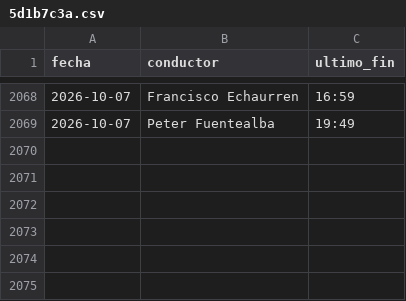
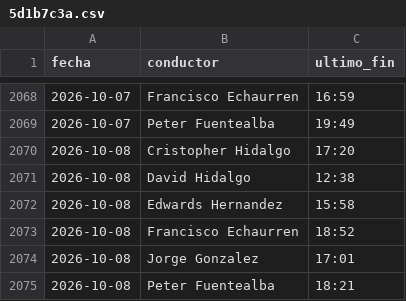
Before and after one commit to rubness007/qz-13a41abc58, a CSV file: 5d1b7c3a.csv, drawn as a sheet; only a part is shown, gaps mark what is left out; the diff names each change by its address in the sheet, - before the commit and + after, or states it on an @@ line.

Commit message:
Jornadas 2026-10-08

```diff
--- a/5d1b7c3a.csv
+++ b/5d1b7c3a.csv
+row 2070: 2026-10-08 | Cristopher Hidalgo | 17:20
+row 2071: 2026-10-08 | David Hidalgo | 12:38
+row 2072: 2026-10-08 | Edwards Hernandez | 15:58
+row 2073: 2026-10-08 | Francisco Echaurren | 18:52
+row 2074: 2026-10-08 | Jorge Gonzalez | 17:01
+row 2075: 2026-10-08 | Peter Fuentealba | 18:21
```
